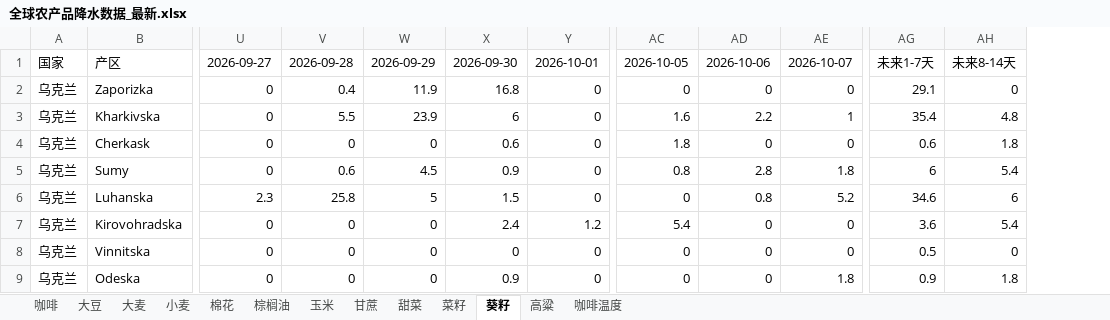
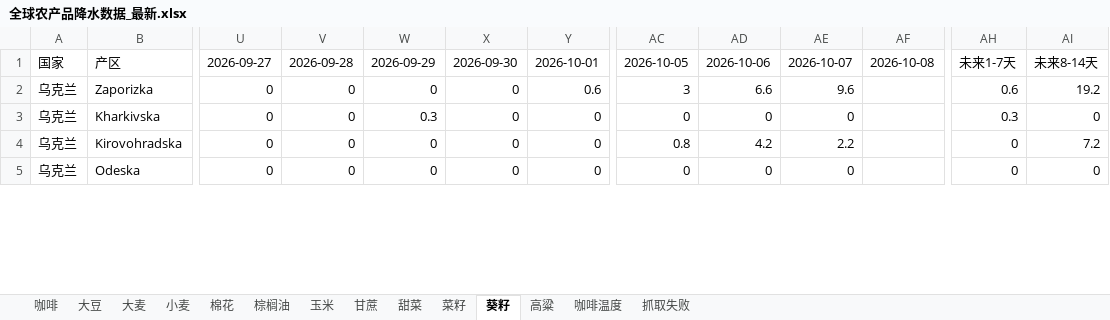
Before and after one commit to 2368846312-oss/ag-weather, an Excel workbook: 全球农产品降水数据_最新.xlsx, sheet 葵籽, drawn as a sheet; only a part is shown, gaps mark what is left out; values as stored, in another font and other column widths than the file's, no cell formats; removed rows and columns are numbered as before the commit, all else as after; rows hold the shown columns only; the diff covers the shown part only; the diff names each change by its address in the sheet, - before the commit and + after, or states it on an @@ line.

```diff
--- a/全球农产品降水数据_最新.xlsx (sheet 葵籽)
+++ b/全球农产品降水数据_最新.xlsx (sheet 葵籽)
+sheet tab: 抓取失败
+column AF, row 1: 2026-10-08
-column AG, rows 1-3: 未来1-7天 | 29.1 | 35.4; row 7: 3.6; row 9: 0.9
+column AH, rows 1-5: 未来1-7天 | 0.6 | 0.3 | 0 | 0
-V2: 0.4
+V2: 0
-W2: 11.9
+W2: 0
-X2: 16.8
+X2: 0
-Y2: 0
+Y2: 0.6
-AC2: 0
+AC2: 3
-AD2: 0
+AD2: 6.6
-AE2: 0
+AE2: 9.6
-AI2: 0
+AI2: 19.2
-V3: 5.5
+V3: 0
-W3: 23.9
+W3: 0.3
-X3: 6
+X3: 0
-AC3: 1.6
+AC3: 0
-AD3: 2.2
+AD3: 0
-AE3: 1
+AE3: 0
-AI3: 4.8
+AI3: 0
-row 4: 乌克兰 | Cherkask | 0 | 0 | 0 | 0.6 | 0 | 1.8 | 0 | 0 | 0.6 | 1.8
-row 5: 乌克兰 | Sumy | 0 | 0.6 | 4.5 | 0.9 | 0 | 0.8 | 2.8 | 1.8 | 6 | 5.4
-row 6: 乌克兰 | Luhanska | 2.3 | 25.8 | 5 | 1.5 | 0 | 0 | 0.8 | 5.2 | 34.6 | 6
-X4: 2.4
+X4: 0
-Y4: 1.2
+Y4: 0
-AC4: 5.4
+AC4: 0.8
-AD4: 0
+AD4: 4.2
-AE4: 0
+AE4: 2.2
-AI4: 5.4
+AI4: 7.2
-row 8: 乌克兰 | Vinnitska | 0 | 0 | 0 | 0 | 0 | 0 | 0 | 0 | 0.5 | 0
-X5: 0.9
+X5: 0
-AE5: 1.8
+AE5: 0
-AI5: 1.8
+AI5: 0
```
Also changed, not shown: 7 added rows, 3 removed rows and 84 edited cells elsewhere in this sheet, sheet 玉米, sheet 小麦, sheet 菜籽, sheet 高粱, sheet 棉花, sheet 大豆, 6 more sheets, cell formats, VHI_Data/VHI_最近6周汇总.xlsx.
